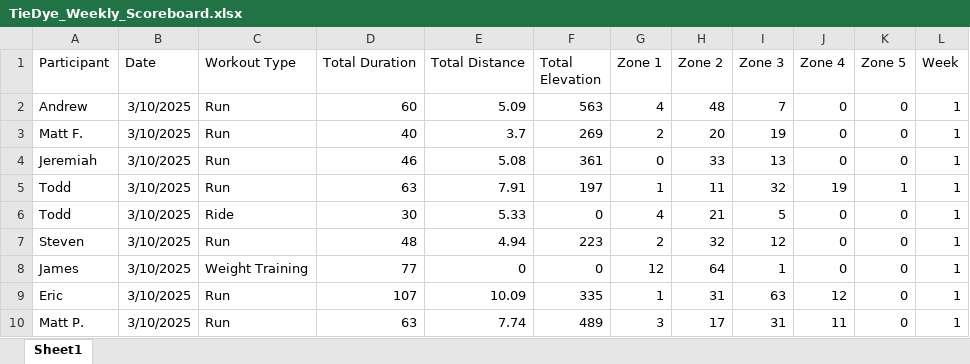
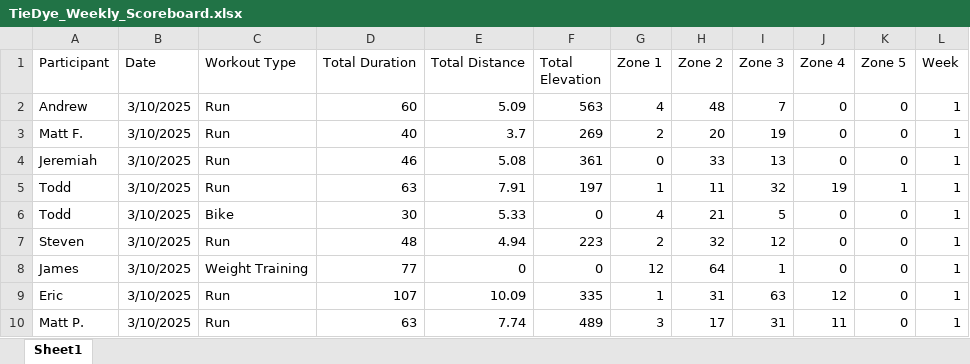
Before and after one commit to Steven-Carter-Data/50k-Strava-Tracker, an Excel workbook: TieDye_Weekly_Scoreboard.xlsx, sheet Sheet1, drawn as a sheet; only a part is shown; values as stored, in another font and other column widths than the file's, no borders; the diff covers the shown part only; the diff names each change by its address in the sheet, - before the commit and + after, or states it on an @@ line.

```diff
--- a/TieDye_Weekly_Scoreboard.xlsx (sheet Sheet1)
+++ b/TieDye_Weekly_Scoreboard.xlsx (sheet Sheet1)
-C6 (Workout Type): Ride
+C6 (Workout Type): Bike
```
Also changed, not shown: 37 added rows elsewhere in this sheet, 1 other file.
